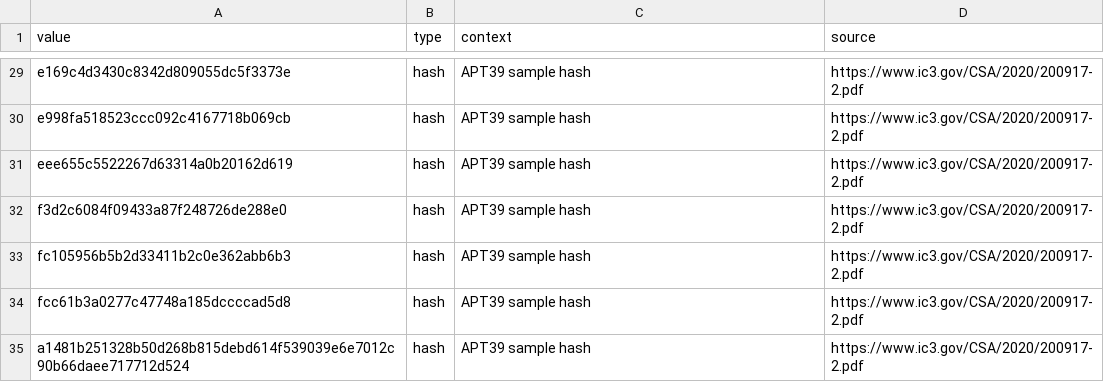
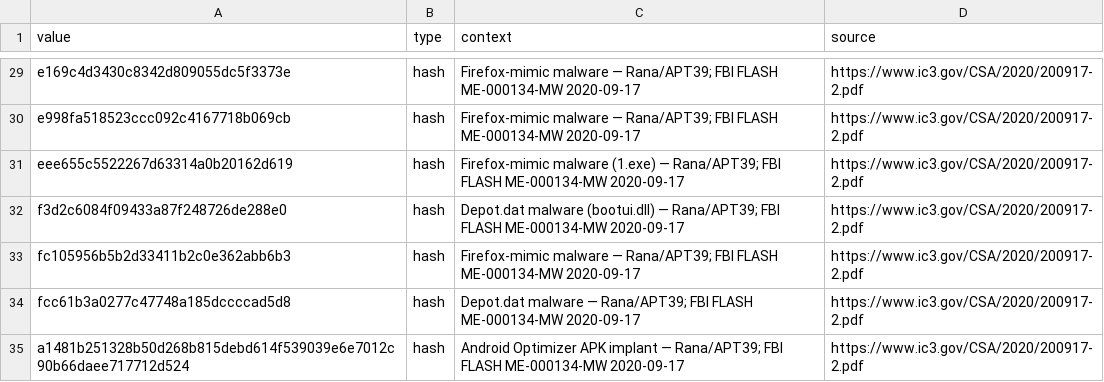
Before and after one commit to DashTX707/mena-detection-library, a CSV file: actors/apt39/iocs/iocs.csv, drawn as a sheet; only a part is shown, gaps mark what is left out; the diff covers the shown part only; the diff names each change by its address in the sheet, - before the commit and + after, or states it on an @@ line.

```diff
--- a/actors/apt39/iocs/iocs.csv
+++ b/actors/apt39/iocs/iocs.csv
-C29:C30 (context): APT39 sample hash
+C29:C30 (context): Firefox-mimic malware — Rana/APT39; FBI FLASH ME-000134-MW 2020-09-17
-C31 (context): APT39 sample hash
+C31 (context): Firefox-mimic malware (1.exe) — Rana/APT39; FBI FLASH ME-000134-MW 2020-09-17
-C32 (context): APT39 sample hash
+C32 (context): Depot.dat malware (bootui.dll) — Rana/APT39; FBI FLASH ME-000134-MW 2020-09-17
-C33 (context): APT39 sample hash
+C33 (context): Firefox-mimic malware — Rana/APT39; FBI FLASH ME-000134-MW 2020-09-17
-C34 (context): APT39 sample hash
+C34 (context): Depot.dat malware — Rana/APT39; FBI FLASH ME-000134-MW 2020-09-17
-C35 (context): APT39 sample hash
+C35 (context): Android Optimizer APK implant — Rana/APT39; FBI FLASH ME-000134-MW 2020-09-17
```
Also changed, not shown: 27 edited cells elsewhere in this file, actors/hexane/iocs/iocs.csv.
